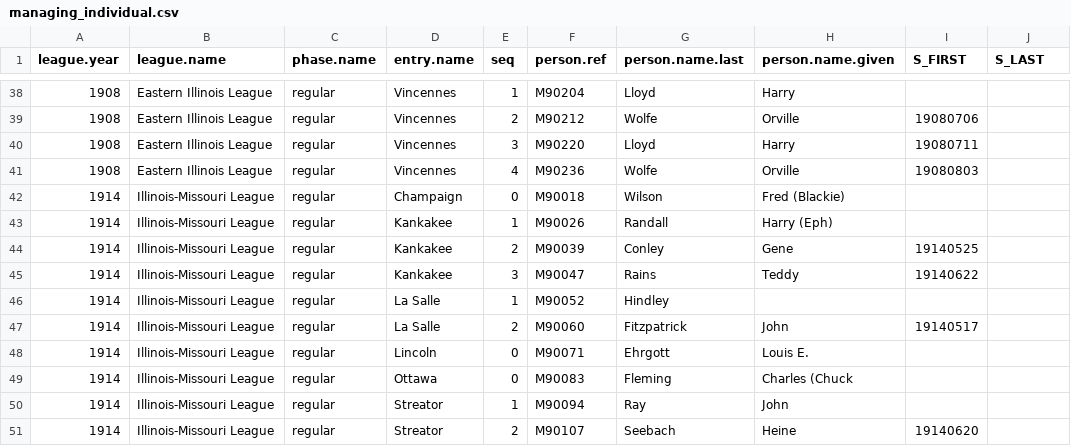
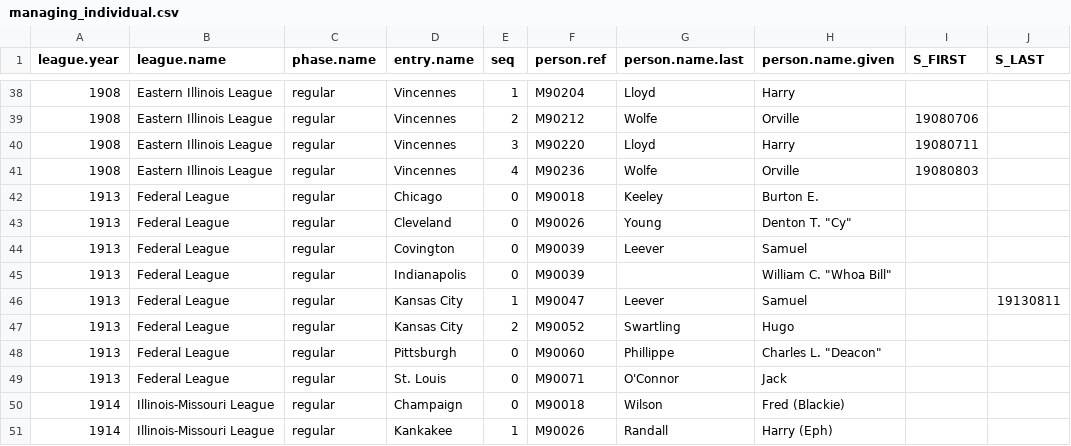
Before and after one commit to doc22940/minoraverages, a CSV file: processed/Nemec/managing_individual.csv, drawn as a sheet; only a part is shown, gaps mark what is left out; the shorter side is filled out with more unchanged rows.

```diff
--- a/processed/Nemec/managing_individual.csv
+++ b/processed/Nemec/managing_individual.csv
@@ -41,2 +41,10 @@ league.year,league.name,phase.name,entry.name,seq,person.ref,person.name.last,pe
 1908,Eastern Illinois League,regular,Vincennes,4,M90236,Wolfe,Orville,19080803,
+1913,Federal League,regular,Chicago,0,M90018,Keeley,Burton E.,,
+1913,Federal League,regular,Cleveland,0,M90026,Young,"Denton T. ""Cy""",,
+1913,Federal League,regular,Covington,0,M90039,Leever,Samuel,,
+1913,Federal League,regular,Indianapolis,0,M90039,,"William C. ""Whoa Bill""",,
+1913,Federal League,regular,Kansas City,1,M90047,Leever,Samuel,,19130811
+1913,Federal League,regular,Kansas City,2,M90052,Swartling,Hugo,,
+1913,Federal League,regular,Pittsburgh,0,M90060,Phillippe,"Charles L. ""Deacon""",,
+1913,Federal League,regular,St. Louis,0,M90071,O'Connor,Jack,,
 1914,Illinois-Missouri League,regular,Champaign,0,M90018,Wilson,Fred (Blackie),,
```
Also changed, not shown: processed/Nemec/playing_team.csv, 3 other files.
